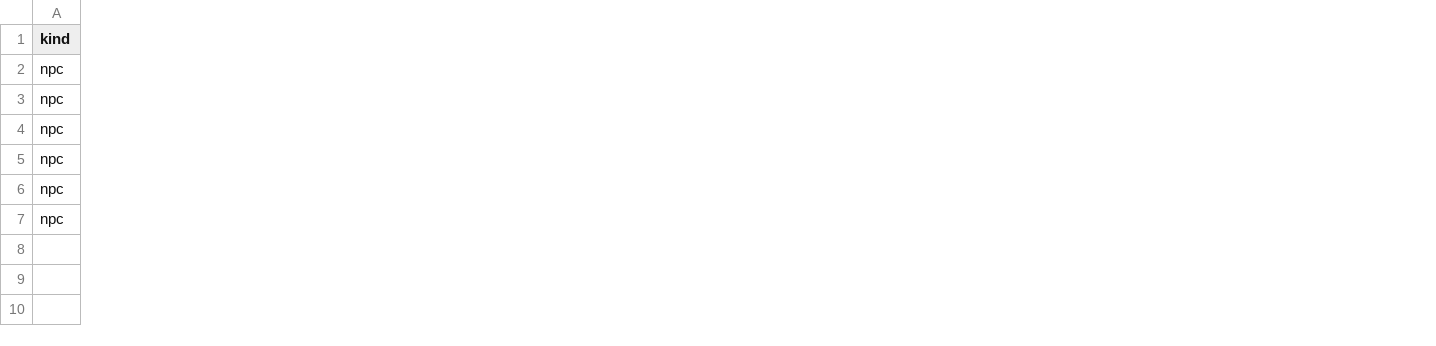
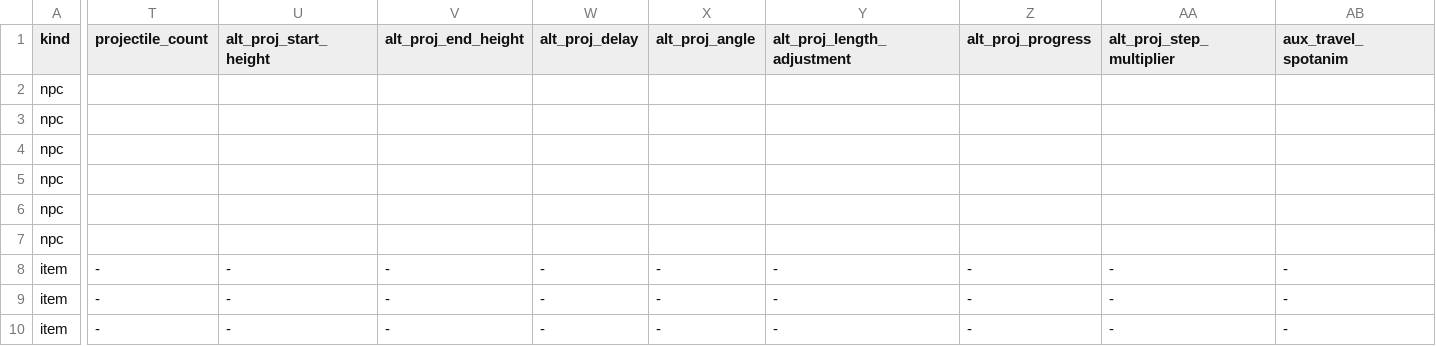
Before and after one commit to valtterivalo/PufferLib, a TSV file: ocean/osrs/tools/combat_visuals_extra.tsv, drawn as a sheet; only a part is shown, gaps mark what is left out; rows hold the shown columns only; the diff covers the shown part only; the diff names each change by its address in the sheet, - before the commit and + after, or states it on an @@ line.

Commit message:
port stance-aware combat visuals

```diff
--- a/ocean/osrs/tools/combat_visuals_extra.tsv
+++ b/ocean/osrs/tools/combat_visuals_extra.tsv
+column T (projectile_count), empty
+column U (alt_proj_start_height), empty
+column V (alt_proj_end_height), empty
+column W (alt_proj_delay), empty
+column X (alt_proj_angle), empty
+column Y (alt_proj_length_adjustment), empty
+column Z (alt_proj_progress), empty
+column AA (alt_proj_step_multiplier), empty
+column AB (aux_travel_spotanim), empty
+row 8: item | - | - | - | - | - | - | - | - | -
+row 9: item | - | - | - | - | - | - | - | - | -
+row 10: item | - | - | - | - | - | - | - | - | -
```
Also changed, not shown: 6 added columns elsewhere in this file, 5 other files.
